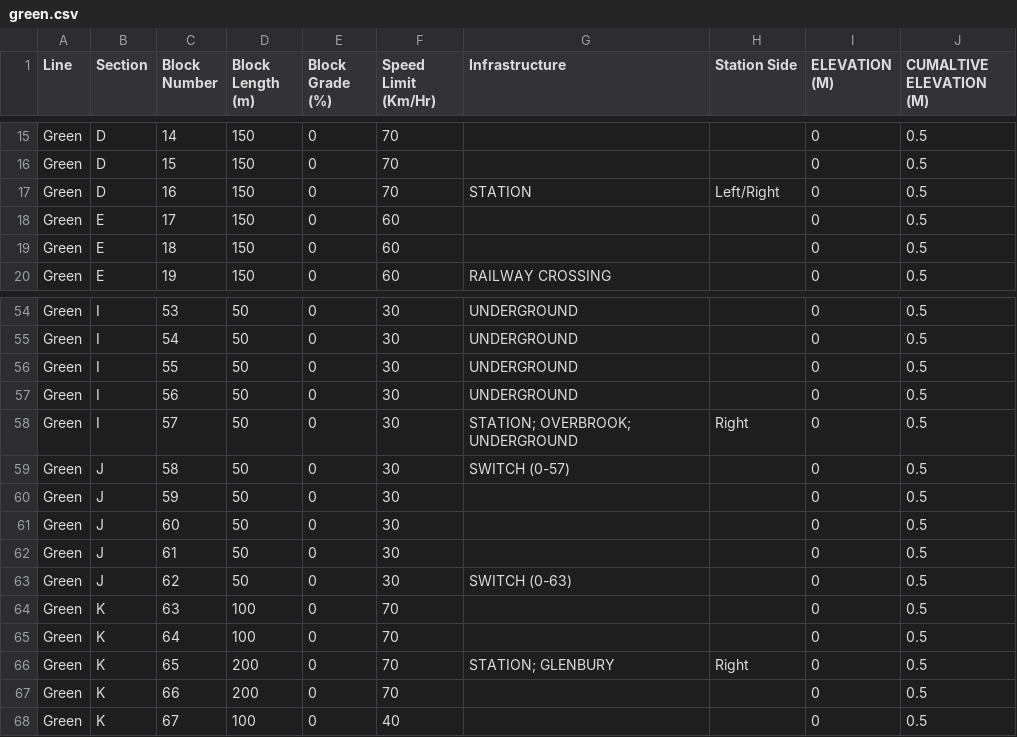
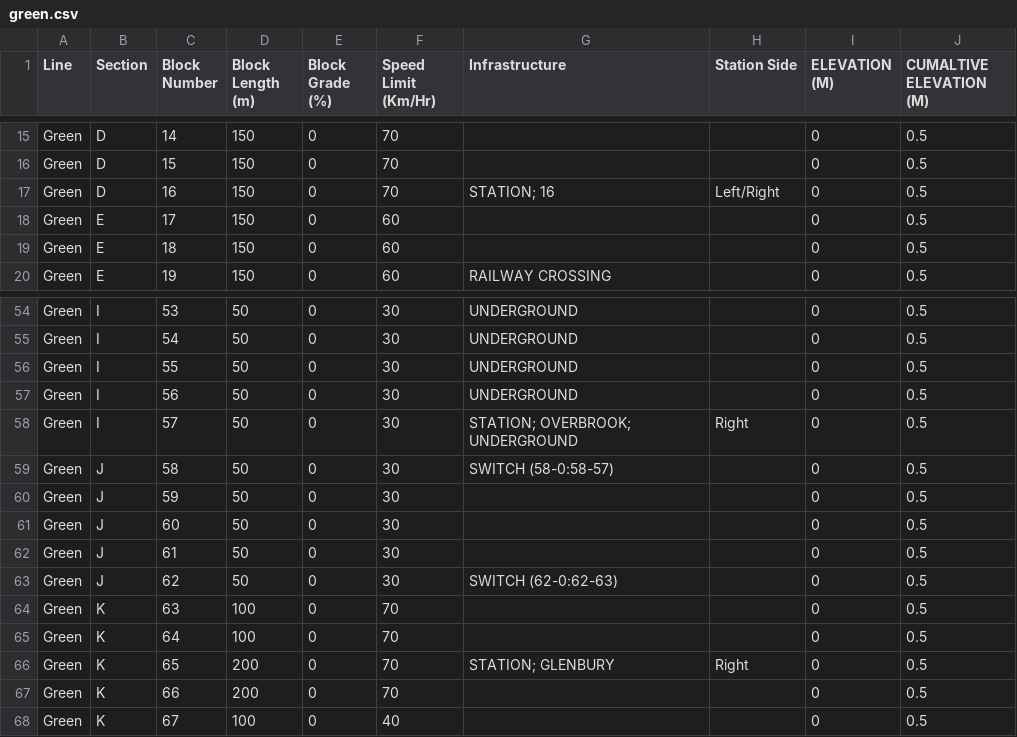
Before and after one commit to Mike3916/1140-Team-1, a CSV file: Track Model/bin/Release/netcoreapp3.1/green.csv, drawn as a sheet; only a part is shown, gaps mark what is left out; the diff names each change by its address in the sheet, - before the commit and + after, or states it on an @@ line.

```diff
--- a/Track Model/bin/Release/netcoreapp3.1/green.csv
+++ b/Track Model/bin/Release/netcoreapp3.1/green.csv
-G17 (Infrastructure): STATION
+G17 (Infrastructure): STATION; 16
-G59 (Infrastructure): SWITCH (0-57)
+G59 (Infrastructure): SWITCH (58-0:58-57)
-G63 (Infrastructure): SWITCH (0-63)
+G63 (Infrastructure): SWITCH (62-0:62-63)
```
Also changed, not shown: 6 other files.
